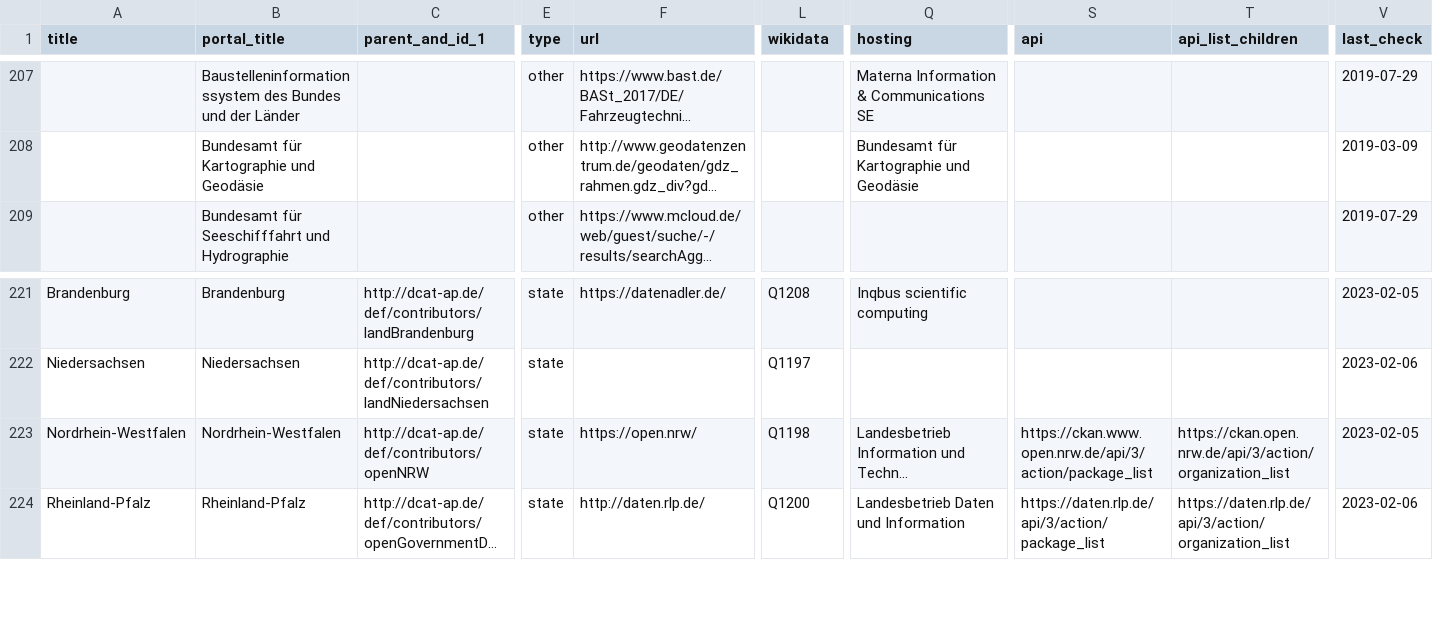
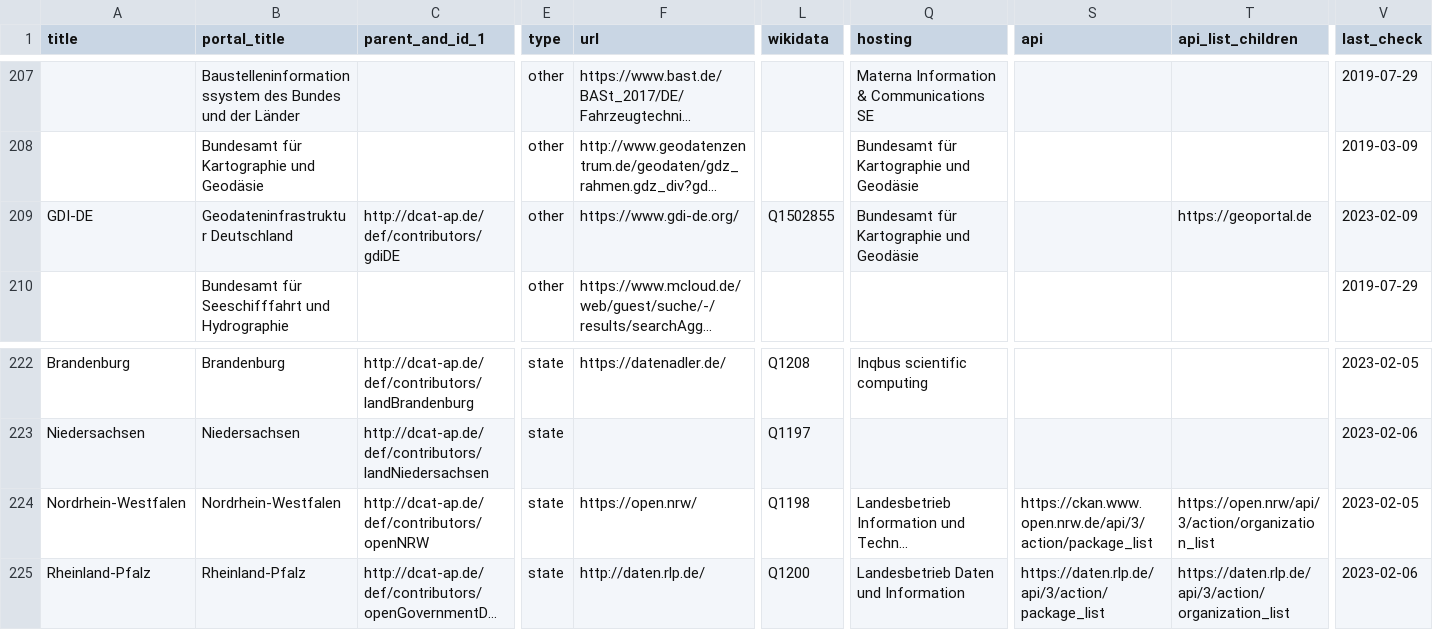
Before and after one commit to opendata-guru/govdata-monitor, a CSV file: data/opendataportals.csv, drawn as a sheet; only a part is shown, gaps mark what is left out; long unchanged cells end in …; addresses are those after the commit; rows hold the shown columns only; the diff names each change by its address in the sheet, - before the commit and + after, or states it on an @@ line.

```diff
--- a/data/opendataportals.csv
+++ b/data/opendataportals.csv
+row 209: GDI-DE | Geodateninfrastruktur Deutschland | http://dcat-ap.de/def/contributors/gdiDE | other | https://www.gdi-de.org/ | Q1502855 | Bundesamt für Kartographie und Geodäsie |  | https://geoportal.de | 2023-02-09
-T224 (api_list_children): https://ckan.open.nrw.de/api/3/action/organization_list
+T224 (api_list_children): https://open.nrw/api/3/action/organization_list
```
Also changed, not shown: 3 other files.
